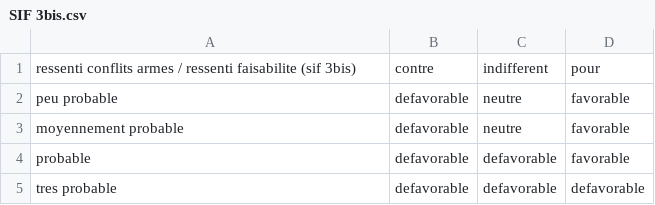
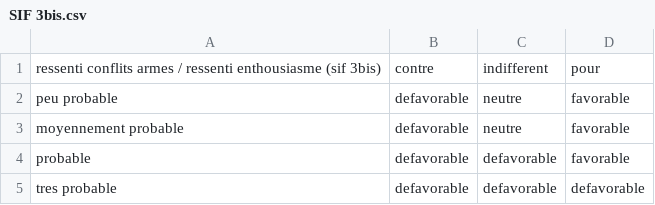
Before and after one commit to teo-bou/SY10, a CSV file: Projet-Eau/SIFS/SIF 3bis.csv, drawn as a sheet.

```diff
--- a/Projet-Eau/SIFS/SIF 3bis.csv
+++ b/Projet-Eau/SIFS/SIF 3bis.csv
@@ -1,2 +1,2 @@
-ressenti conflits armes / ressenti faisabilite (sif 3bis),contre,indifferent,pour
+ressenti conflits armes / ressenti enthousiasme (sif 3bis),contre,indifferent,pour
 peu probable,defavorable,neutre,favorable
```
Also changed, not shown: Projet-Eau/SIFS/SIF 0.csv, 6 other files.
